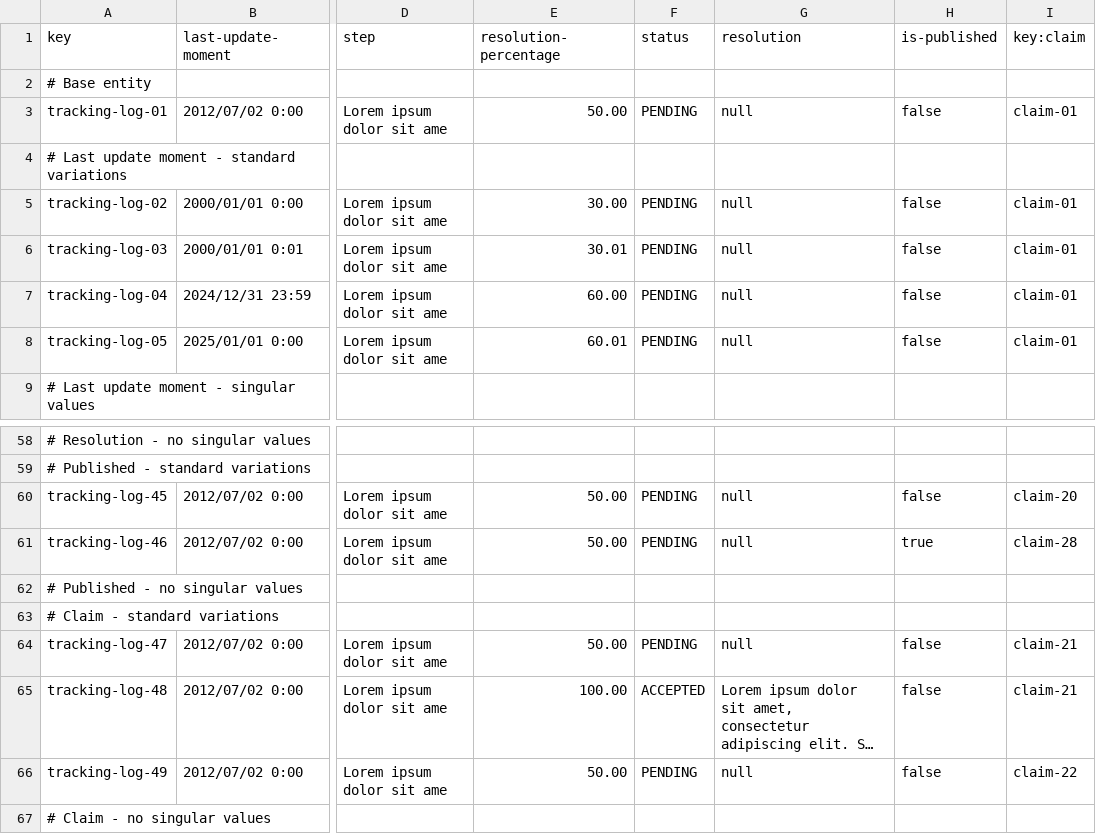
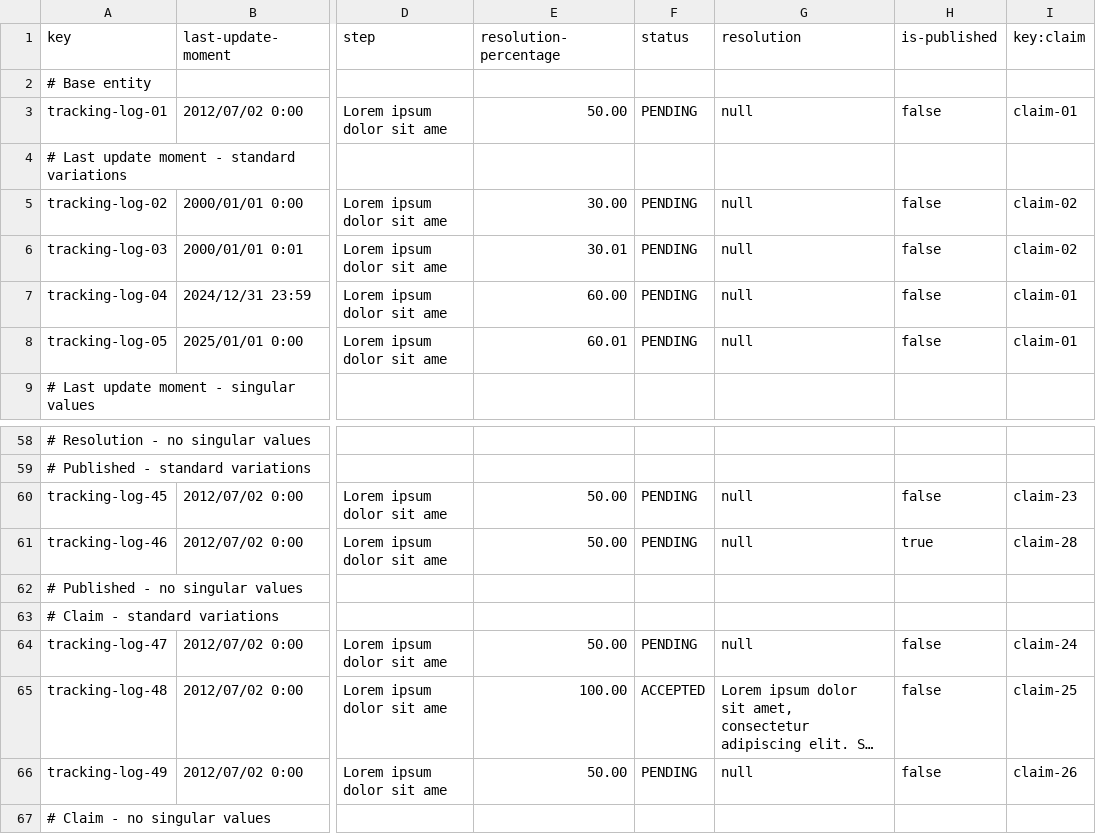
Before and after one commit to mquirosq/Acme-ANS-D04, a CSV file: src/main/resources/WEB-INF/data/sample/tracking-log.csv, drawn as a sheet; only a part is shown, gaps mark what is left out; long unchanged cells end in …; the diff covers the shown part only; the diff names each change by its address in the sheet, - before the commit and + after, or states it on an @@ line.

Commit message:
Modified sample data for tracking logs #745

```diff
--- a/src/main/resources/WEB-INF/data/sample/tracking-log.csv
+++ b/src/main/resources/WEB-INF/data/sample/tracking-log.csv
-I5:I6 (key:claim): claim-01
+I5:I6 (key:claim): claim-02
-I60 (key:claim): claim-20
+I60 (key:claim): claim-23
-I64 (key:claim): claim-21
+I64 (key:claim): claim-24
-I65 (key:claim): claim-21
+I65 (key:claim): claim-25
-I66 (key:claim): claim-22
+I66 (key:claim): claim-26
```
Also changed, not shown: 20 edited cells elsewhere in this file.
